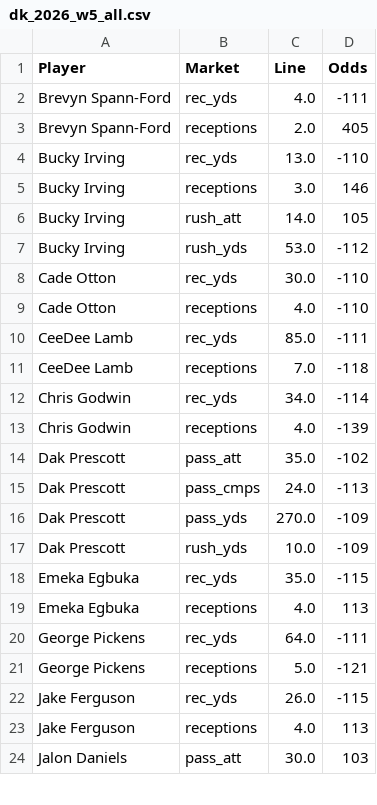
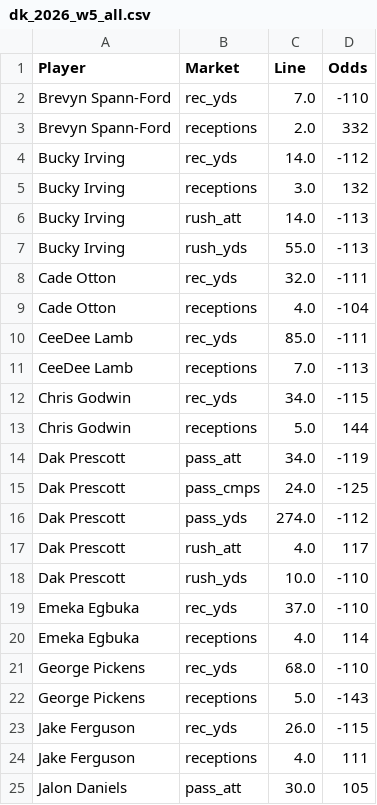
Before and after one commit to fozzyyozzy/edge-index, a CSV file: automation/lines/dk_2026_w5_all.csv, drawn as a sheet; only a part is shown; the diff covers the shown part only.

```diff
--- a/automation/lines/dk_2026_w5_all.csv
+++ b/automation/lines/dk_2026_w5_all.csv
@@ -1,24 +1,25 @@
 Player,Market,Line,Odds
-Brevyn Spann-Ford,rec_yds,4.0,-111
-Brevyn Spann-Ford,receptions,2.0,405
-Bucky Irving,rec_yds,13.0,-110
-Bucky Irving,receptions,3.0,146
-Bucky Irving,rush_att,14.0,105
-Bucky Irving,rush_yds,53.0,-112
-Cade Otton,rec_yds,30.0,-110
-Cade Otton,receptions,4.0,-110
+Brevyn Spann-Ford,rec_yds,7.0,-110
+Brevyn Spann-Ford,receptions,2.0,332
+Bucky Irving,rec_yds,14.0,-112
+Bucky Irving,receptions,3.0,132
+Bucky Irving,rush_att,14.0,-113
+Bucky Irving,rush_yds,55.0,-113
+Cade Otton,rec_yds,32.0,-111
+Cade Otton,receptions,4.0,-104
 CeeDee Lamb,rec_yds,85.0,-111
-CeeDee Lamb,receptions,7.0,-118
-Chris Godwin,rec_yds,34.0,-114
-Chris Godwin,receptions,4.0,-139
-Dak Prescott,pass_att,35.0,-102
-Dak Prescott,pass_cmps,24.0,-113
-Dak Prescott,pass_yds,270.0,-109
-Dak Prescott,rush_yds,10.0,-109
-Emeka Egbuka,rec_yds,35.0,-115
-Emeka Egbuka,receptions,4.0,113
-George Pickens,rec_yds,64.0,-111
-George Pickens,receptions,5.0,-121
+CeeDee Lamb,receptions,7.0,-113
+Chris Godwin,rec_yds,34.0,-115
+Chris Godwin,receptions,5.0,144
+Dak Prescott,pass_att,34.0,-119
+Dak Prescott,pass_cmps,24.0,-125
+Dak Prescott,pass_yds,274.0,-112
+Dak Prescott,rush_att,4.0,117
+Dak Prescott,rush_yds,10.0,-110
+Emeka Egbuka,rec_yds,37.0,-110
+Emeka Egbuka,receptions,4.0,114
+George Pickens,rec_yds,68.0,-110
+George Pickens,receptions,5.0,-143
 Jake Ferguson,rec_yds,26.0,-115
-Jake Ferguson,receptions,4.0,113
-Jalon Daniels,pass_att,30.0,103
+Jake Ferguson,receptions,4.0,111
+Jalon Daniels,pass_att,30.0,105
```
Also changed, not shown: 30 edited cells elsewhere in this file, automation/lines/dk_2026_w5_mnf.csv, automation/lines/dk_2026_w5_sun.csv, 15 other files.
